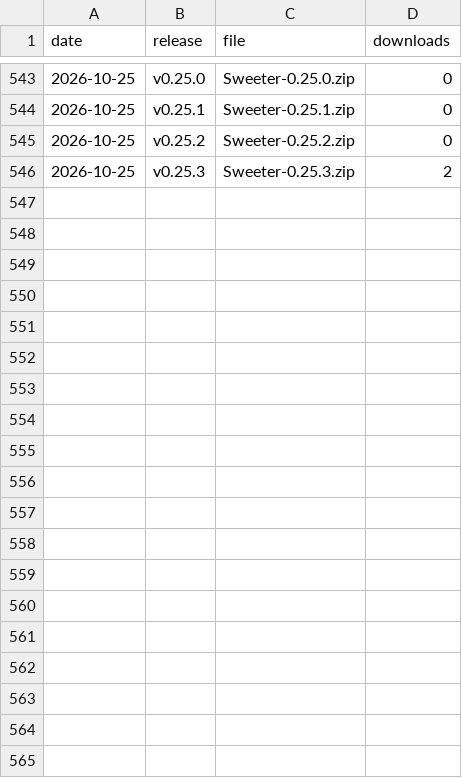
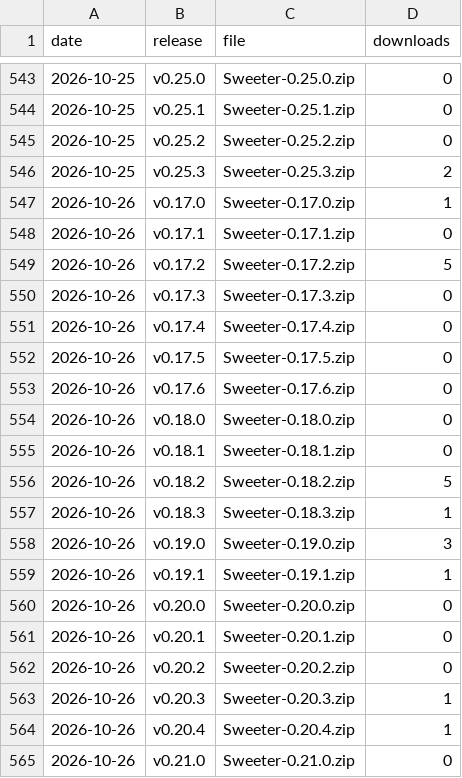
Before and after one commit to starl3xx/sweeter, a CSV file: downloads.csv, drawn as a sheet; only a part is shown, gaps mark what is left out; the diff covers the shown part only.

```diff
--- a/downloads.csv
+++ b/downloads.csv
@@ -546 +546,20 @@ date,release,file,downloads
 2026-10-25,v0.25.3,Sweeter-0.25.3.zip,2
+2026-10-26,v0.17.0,Sweeter-0.17.0.zip,1
+2026-10-26,v0.17.1,Sweeter-0.17.1.zip,0
+2026-10-26,v0.17.2,Sweeter-0.17.2.zip,5
+2026-10-26,v0.17.3,Sweeter-0.17.3.zip,0
+2026-10-26,v0.17.4,Sweeter-0.17.4.zip,0
+2026-10-26,v0.17.5,Sweeter-0.17.5.zip,0
+2026-10-26,v0.17.6,Sweeter-0.17.6.zip,0
+2026-10-26,v0.18.0,Sweeter-0.18.0.zip,0
+2026-10-26,v0.18.1,Sweeter-0.18.1.zip,0
+2026-10-26,v0.18.2,Sweeter-0.18.2.zip,5
+2026-10-26,v0.18.3,Sweeter-0.18.3.zip,1
+2026-10-26,v0.19.0,Sweeter-0.19.0.zip,3
+2026-10-26,v0.19.1,Sweeter-0.19.1.zip,1
+2026-10-26,v0.20.0,Sweeter-0.20.0.zip,0
+2026-10-26,v0.20.1,Sweeter-0.20.1.zip,0
+2026-10-26,v0.20.2,Sweeter-0.20.2.zip,0
+2026-10-26,v0.20.3,Sweeter-0.20.3.zip,1
+2026-10-26,v0.20.4,Sweeter-0.20.4.zip,1
+2026-10-26,v0.21.0,Sweeter-0.21.0.zip,0
```
Also changed, not shown: 9 added rows elsewhere in this file, clones.csv, referrers.csv, 2 other files.
